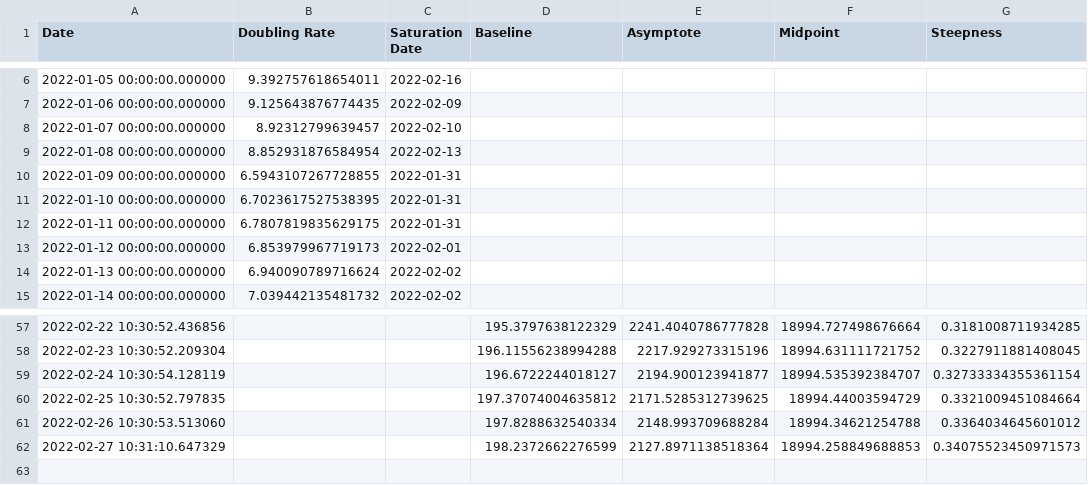
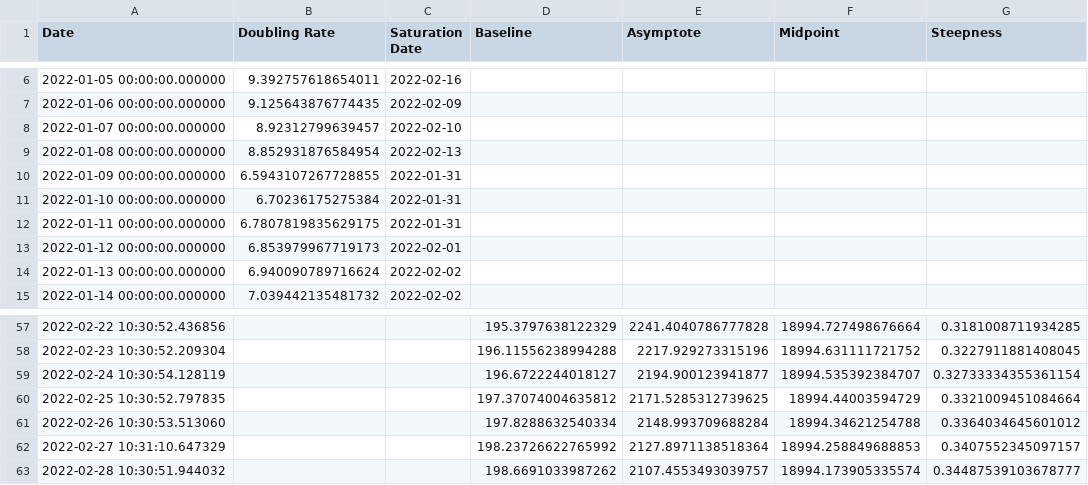
Before and after one commit to solresol/yet-another-pandemic-prediction, a CSV file: historical/hospitalisation.csv, drawn as a sheet; only a part is shown, gaps mark what is left out.

```diff
--- a/historical/hospitalisation.csv
+++ b/historical/hospitalisation.csv
@@ -10,3 +10,3 @@ Date,Doubling Rate,Saturation Date,Baseline,Asymptote,Midpoint,Steepness
 2022-01-09 00:00:00.000000,6.5943107267728855,2022-01-31,,,,
-2022-01-10 00:00:00.000000,6.7023617527538395,2022-01-31,,,,
+2022-01-10 00:00:00.000000,6.70236175275384,2022-01-31,,,,
 2022-01-11 00:00:00.000000,6.7807819835629175,2022-01-31,,,,
@@ -61,2 +61,3 @@ Date,Doubling Rate,Saturation Date,Baseline,Asymptote,Midpoint,Steepness
 2022-02-26 10:30:53.513060,,,197.8288632540334,2148.993709688284,18994.34621254788,0.3364034645601012
-2022-02-27 10:31:10.647329,,,198.2372662276599,2127.8971138518364,18994.258849688853,0.34075523450971573
+2022-02-27 10:31:10.647329,,,198.23726622765992,2127.8971138518364,18994.258849688853,0.3407552345097157
+2022-02-28 10:30:51.944032,,,198.6691033987262,2107.4553493039757,18994.173905335574,0.34487539103678777
```
Also changed, not shown: historical/deaths.csv, historical/icu.csv, 2 other files.
